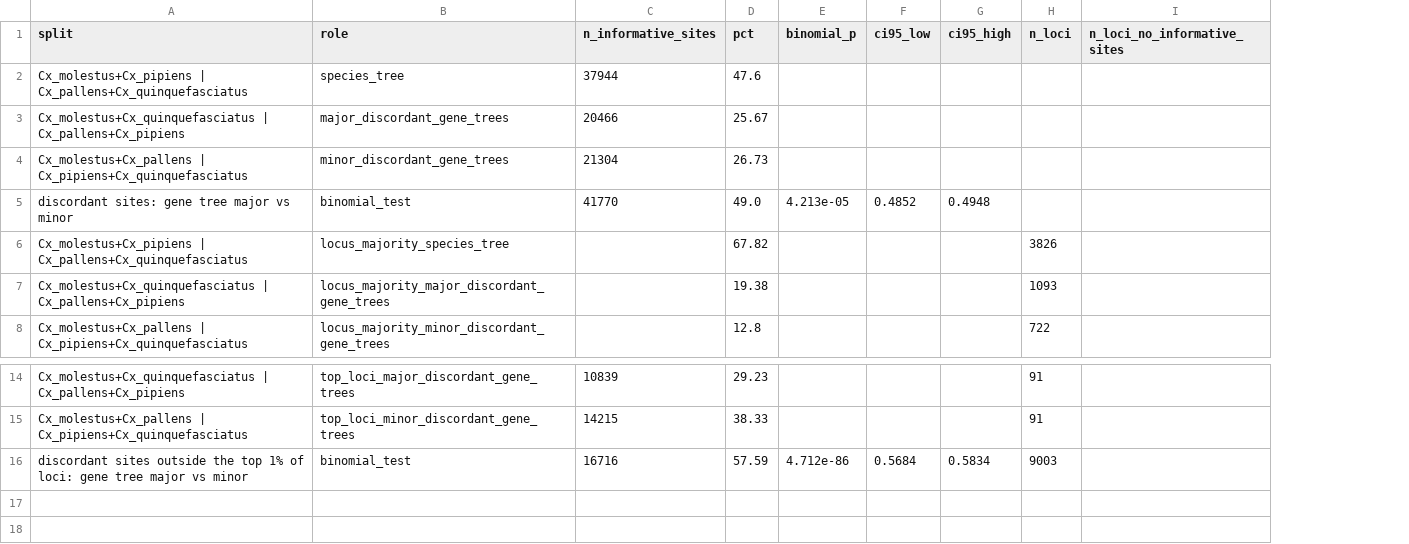
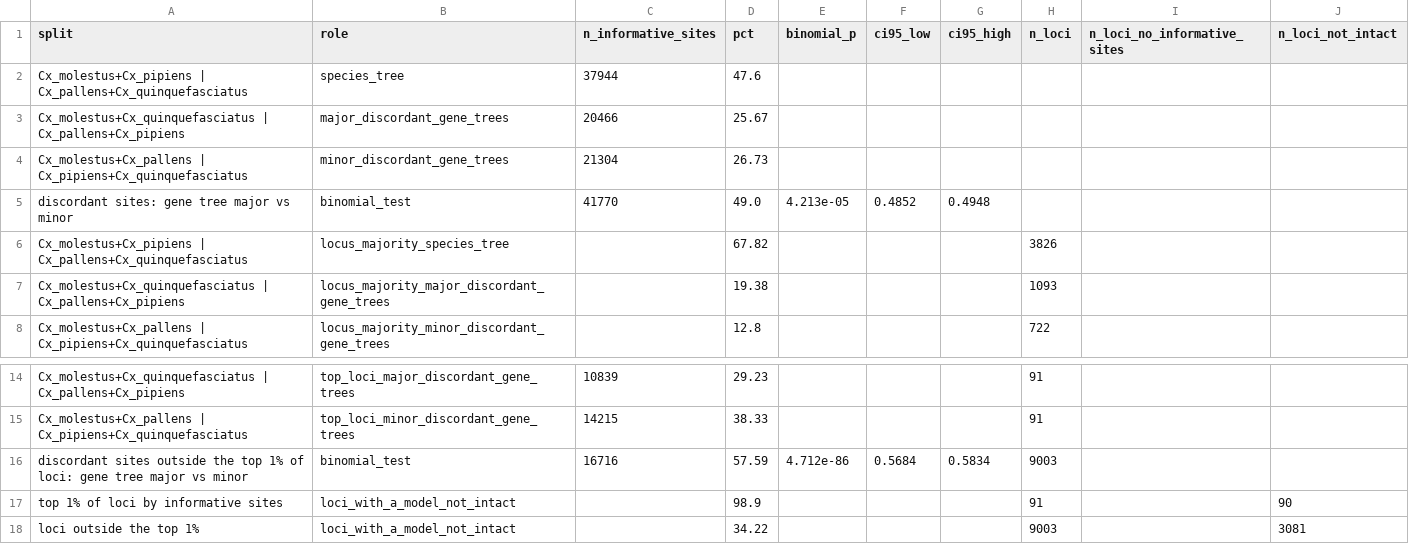
Before and after one commit to tylermaire/cx_pipiens_pangenome, a TSV file: results/phylo/quartet_site_patterns.tsv, drawn as a sheet; only a part is shown, gaps mark what is left out; the diff names each change by its address in the sheet, - before the commit and + after, or states it on an @@ line.

Commit message:
Patch the quartet robustness and CAFE control tables on the V4 outputs
Resolved gene trees: 64.0% concordant, excess 58.6% (1,346 against 952,
p = 2.1e-16); the 1,263 unresolved trees split evenly. Loci with four intact
models: excess 57.2% (1,066 against 797, p = 5.0e-10), 81.6% at UFBoot 95
(155 against 35). 90 of the 91 loci richest in informative sites hold a model
that is not intact, against 34.2% of the rest.

CAFE control on the 12,908 tested families: 14 of 11,012 one copy families
significant against 247 of 1,318 with two or more copies (OR 181, RR 147,
p = 5.1e-228); 72 of 578 with no reference copy (12.5%).

```diff
--- a/results/phylo/quartet_site_patterns.tsv
+++ b/results/phylo/quartet_site_patterns.tsv
+column J (n_loci_not_intact), empty
+row 17: top 1% of loci by informative sites | loci_with_a_model_not_intact |  | 98.9 |  |  |  | 91 |  | 90
+row 18: loci outside the top 1% | loci_with_a_model_not_intact |  | 34.22 |  |  |  | 9003 |  | 3081
```
Also changed, not shown: results/cafe/transfer_bias_by_copy_number.tsv, results/cafe/transfer_bias_by_lineage.tsv, 3 other files.
